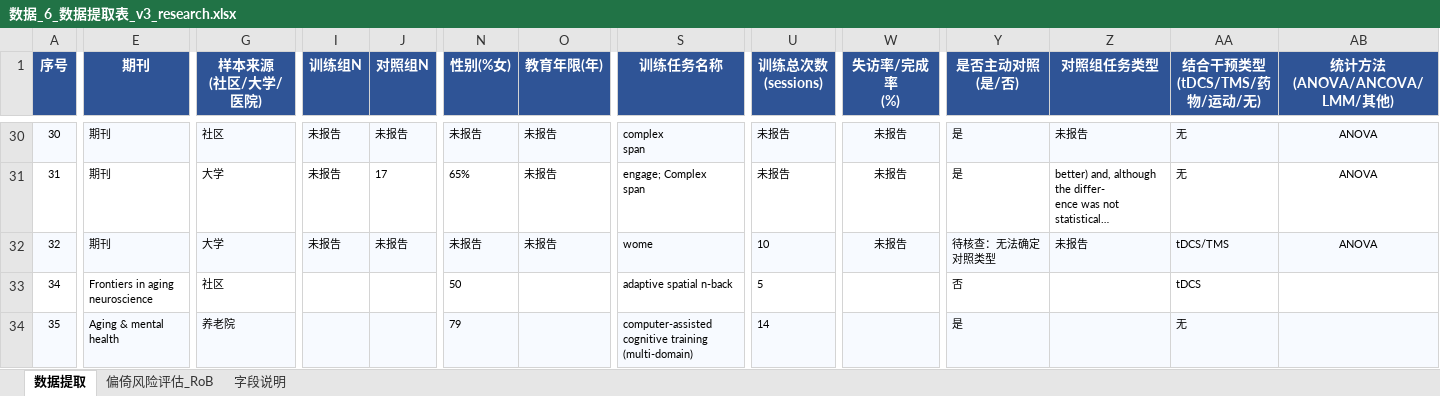
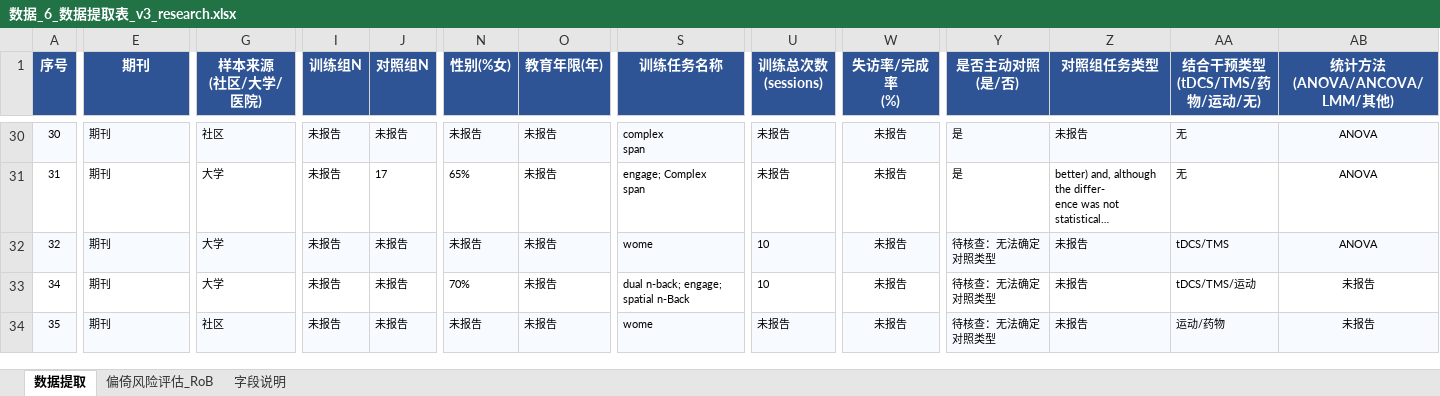
Before and after one commit to 007r007/meta-analysis-research, an Excel workbook: projects/paper-01/04-extract/数据_6_数据提取表_v3_research.xlsx, sheet 数据提取, drawn as a sheet; only a part is shown, gaps mark what is left out; long unchanged cells end in …; values as stored, in another font and other column widths than the file's, no borders; the diff covers the shown part only; the diff names each change by its address in the sheet, - before the commit and + after, or states it on an @@ line.

Commit message:
data(paper-01): research版第34-40篇数据提取

```diff
--- a/projects/paper-01/04-extract/数据_6_数据提取表_v3_research.xlsx (sheet 数据提取)
+++ b/projects/paper-01/04-extract/数据_6_数据提取表_v3_research.xlsx (sheet 数据提取)
-E33 (期刊): Frontiers in aging neuroscience
+E33 (期刊): 期刊
-G33 (样本来源 (社区/大学/医院)): 社区
+G33 (样本来源 (社区/大学/医院)): 大学
-I33:I34 (训练组N): (empty)
+I33:I34 (训练组N): 未报告
-J33:J34 (对照组N): (empty)
+J33:J34 (对照组N): 未报告
-N33 (性别(%女)): 50
+N33 (性别(%女)): 70%
-O33:O34 (教育年限(年)): (empty)
+O33:O34 (教育年限(年)): 未报告
-S33 (训练任务名称): adaptive spatial n-back
+S33 (训练任务名称): dual n-back; engage; spatial n-Back
-U33 (训练总次数 (sessions)): 5
+U33 (训练总次数 (sessions)): 10
-W33:W34 (失访率/完成率 (%)): (empty)
+W33:W34 (失访率/完成率 (%)): 未报告
-Y33 (是否主动对照 (是/否)): 否
+Y33 (是否主动对照 (是/否)): 待核查：无法确定对照类型
-Z33:Z34 (对照组任务类型): (empty)
+Z33:Z34 (对照组任务类型): 未报告
-AA33 (结合干预类型 (tDCS/TMS/药物/运动/无)): tDCS
+AA33 (结合干预类型 (tDCS/TMS/药物/运动/无)): tDCS/TMS/运动
-AB33:AB34 (统计方法 (ANOVA/ANCOVA/LMM/其他)): (empty)
+AB33:AB34 (统计方法 (ANOVA/ANCOVA/LMM/其他)): 未报告
-E34 (期刊): Aging & mental health
+E34 (期刊): 期刊
-G34 (样本来源 (社区/大学/医院)): 养老院
+G34 (样本来源 (社区/大学/医院)): 社区
-N34 (性别(%女)): 79
+N34 (性别(%女)): 未报告
-S34 (训练任务名称): computer-assisted cognitive training (multi-domain)
+S34 (训练任务名称): wome
-U34 (训练总次数 (sessions)): 14
+U34 (训练总次数 (sessions)): 未报告
-Y34 (是否主动对照 (是/否)): 是
+Y34 (是否主动对照 (是/否)): 待核查：无法确定对照类型
-AA34 (结合干预类型 (tDCS/TMS/药物/运动/无)): 无
+AA34 (结合干预类型 (tDCS/TMS/药物/运动/无)): 运动/药物
```
Also changed, not shown: 146 edited cells elsewhere in this sheet.
